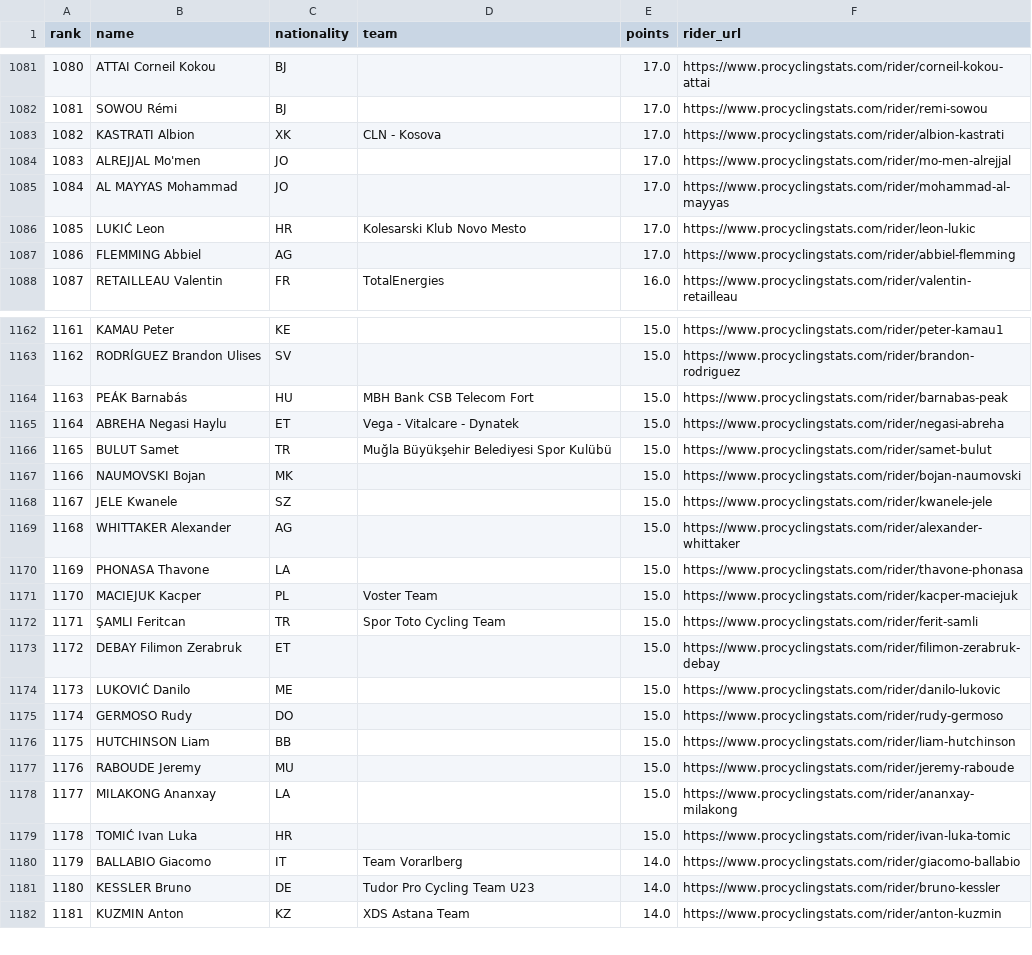
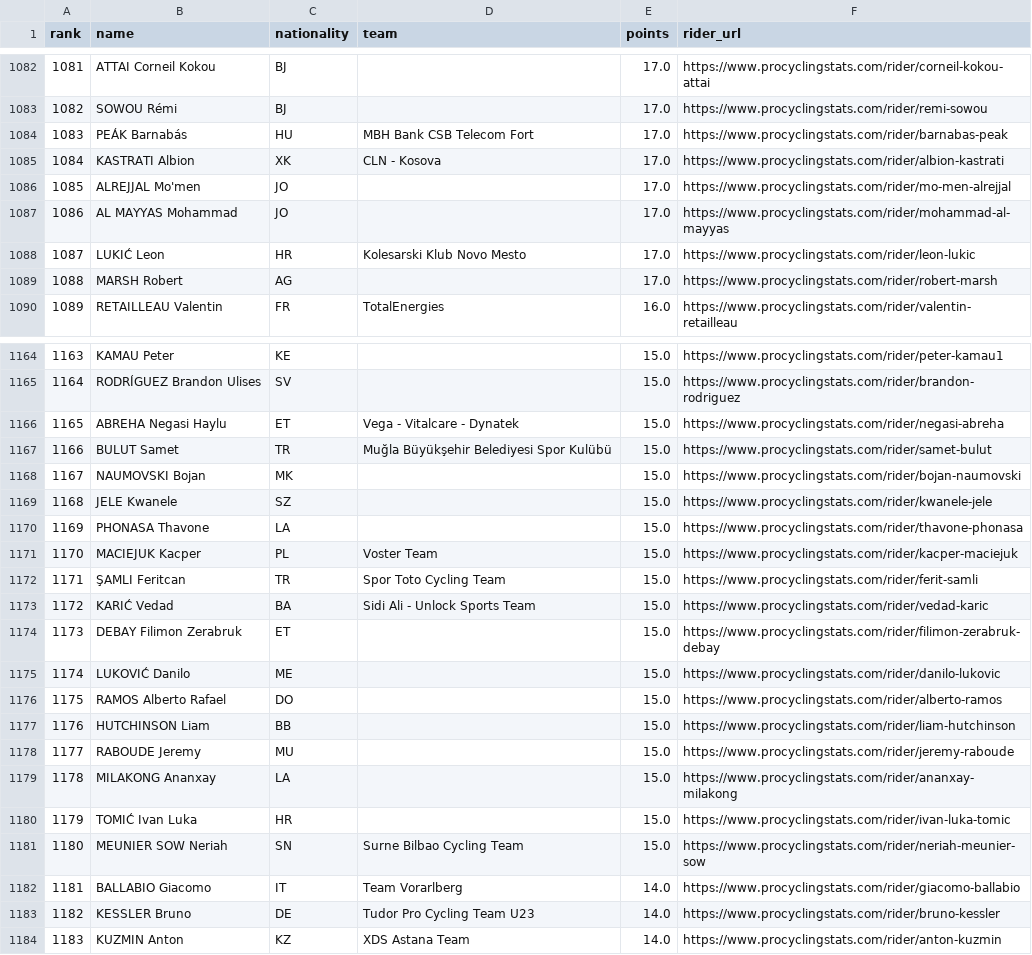
Before and after one commit to mareksulik/fantasy, a CSV file: pcs_riders_data.csv, drawn as a sheet; only a part is shown, gaps mark what is left out; removed rows and columns are numbered as before the commit, all else as after; the diff covers the shown part only; the diff names each change by its address in the sheet, - before the commit and + after, or states it on an @@ line.

```diff
--- a/pcs_riders_data.csv
+++ b/pcs_riders_data.csv
@@ column A (rank) renumbered between rows 317 and 1501 @@
+row 1084: 1083 | PEÁK Barnabás | HU | MBH Bank CSB Telecom Fort | 17.0 | https://www.procyclingstats.com/rider/barnabas-peak
-B1089 (name): FLEMMING Abbiel
+B1089 (name): MARSH Robert
-F1089 (rider_url): https://www.procyclingstats.com/rider/abbiel-flemming
+F1089 (rider_url): https://www.procyclingstats.com/rider/robert-marsh
-row 1164: 1163 | PEÁK Barnabás | HU | MBH Bank CSB Telecom Fort | 15.0 | https://www.procyclingstats.com/rider/barnabas-peak
-row 1169: 1168 | WHITTAKER Alexander | AG |  | 15.0 | https://www.procyclingstats.com/rider/alexander-whittaker
+row 1173: 1172 | KARIĆ Vedad | BA | Sidi Ali - Unlock Sports Team | 15.0 | https://www.procyclingstats.com/rider/vedad-karic
-B1176 (name): GERMOSO Rudy
+B1176 (name): RAMOS Alberto Rafael
-F1176 (rider_url): https://www.procyclingstats.com/rider/rudy-germoso
+F1176 (rider_url): https://www.procyclingstats.com/rider/alberto-ramos
+row 1181: 1180 | MEUNIER SOW Neriah | SN | Surne Bilbao Cycling Team | 15.0 | https://www.procyclingstats.com/rider/neriah-meunier-sow
```
Also changed, not shown: 9 added rows, 10 removed rows and 1 edited cell elsewhere in this file, all_tour_de_france_riders.csv, wins_2026.csv, 4 other files.
